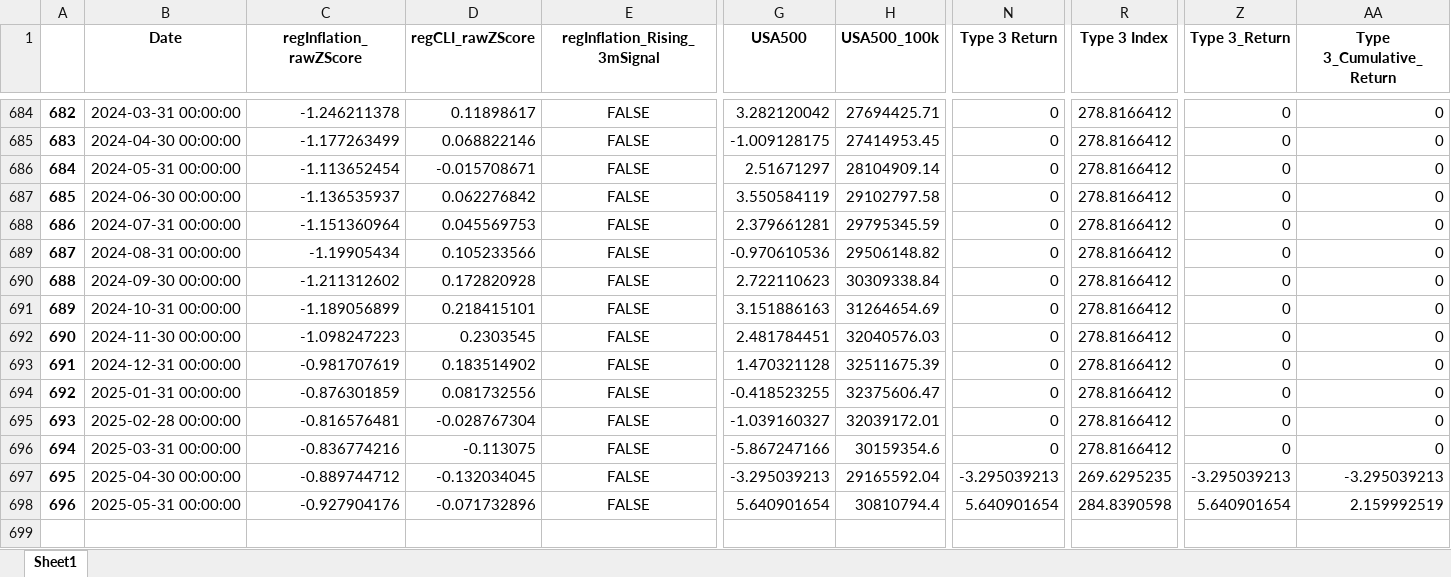
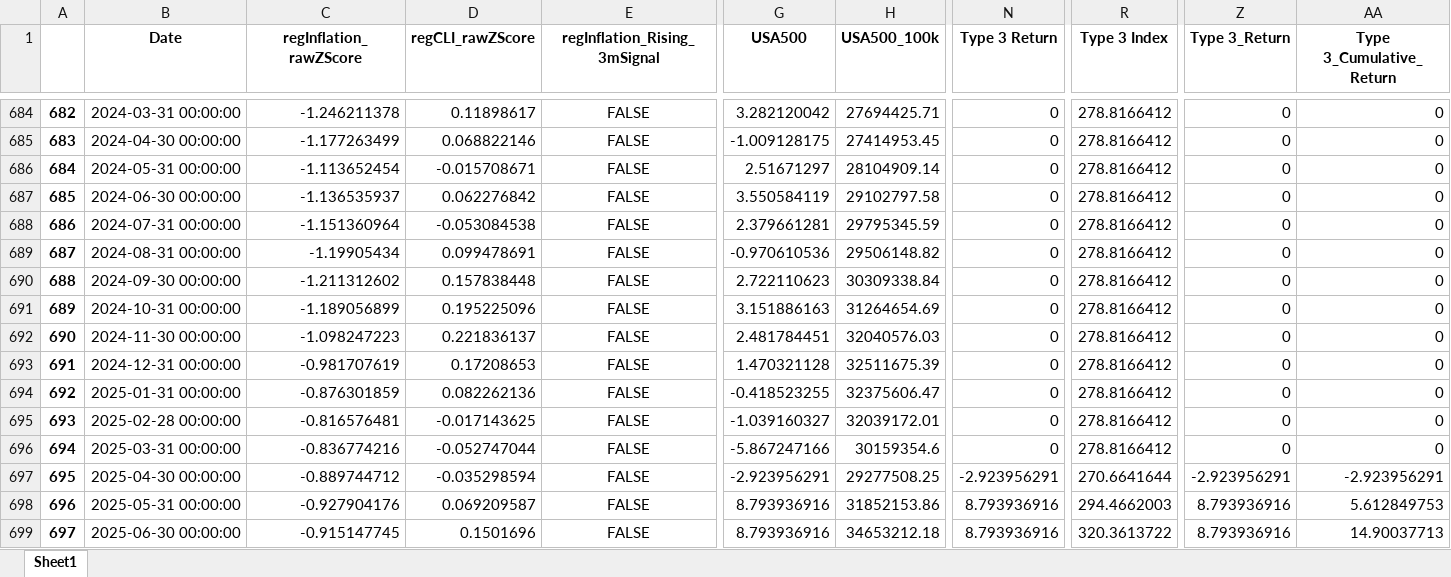
Before and after one commit to AtchisonAnalytics/AtchisonAnalytics.github.io, an Excel workbook: AtchisonRegime/Outputs/USA/USA500/df_regEquityReturns_USA500.xlsx, sheet Sheet1, drawn as a sheet; only a part is shown, gaps mark what is left out; values as stored, in another font and other column widths than the file's, no borders; rows hold the shown columns only; the diff names each change by its address in the sheet, - before the commit and + after, or states it on an @@ line.

```diff
--- a/AtchisonRegime/Outputs/USA/USA500/df_regEquityReturns_USA500.xlsx (sheet Sheet1)
+++ b/AtchisonRegime/Outputs/USA/USA500/df_regEquityReturns_USA500.xlsx (sheet Sheet1)
-D688 (regCLI_rawZScore): 0.045569753
+D688 (regCLI_rawZScore): -0.053084538
-D689 (regCLI_rawZScore): 0.105233566
+D689 (regCLI_rawZScore): 0.099478691
-D690 (regCLI_rawZScore): 0.172820928
+D690 (regCLI_rawZScore): 0.157838448
-D691 (regCLI_rawZScore): 0.218415101
+D691 (regCLI_rawZScore): 0.195225096
-D692 (regCLI_rawZScore): 0.2303545
+D692 (regCLI_rawZScore): 0.221836137
-D693 (regCLI_rawZScore): 0.183514902
+D693 (regCLI_rawZScore): 0.17208653
-D694 (regCLI_rawZScore): 0.081732556
+D694 (regCLI_rawZScore): 0.082262136
-D695 (regCLI_rawZScore): -0.028767304
+D695 (regCLI_rawZScore): -0.017143625
-D696 (regCLI_rawZScore): -0.113075
+D696 (regCLI_rawZScore): -0.052747044
-D697 (regCLI_rawZScore): -0.132034045
+D697 (regCLI_rawZScore): -0.035298594
-G697 (USA500): -3.295039213
+G697 (USA500): -2.923956291
-H697 (USA500_100k): 29165592.04
+H697 (USA500_100k): 29277508.25
-N697 (Type 3 Return): -3.295039213
+N697 (Type 3 Return): -2.923956291
-R697 (Type 3 Index): 269.6295235
+R697 (Type 3 Index): 270.6641644
-Z697 (Type 3_Return): -3.295039213
+Z697 (Type 3_Return): -2.923956291
-AA697 (Type 3_Cumulative_Return): -3.295039213
+AA697 (Type 3_Cumulative_Return): -2.923956291
-D698 (regCLI_rawZScore): -0.071732896
+D698 (regCLI_rawZScore): 0.069209587
-G698 (USA500): 5.640901654
+G698 (USA500): 8.793936916
-H698 (USA500_100k): 30810794.4
+H698 (USA500_100k): 31852153.86
-N698 (Type 3 Return): 5.640901654
+N698 (Type 3 Return): 8.793936916
-R698 (Type 3 Index): 284.8390598
+R698 (Type 3 Index): 294.4662003
-Z698 (Type 3_Return): 5.640901654
+Z698 (Type 3_Return): 8.793936916
-AA698 (Type 3_Cumulative_Return): 2.159992519
+AA698 (Type 3_Cumulative_Return): 5.612849753
+row 699: 697 | 2025-06-30 00:00:00 | -0.915147745 | 0.1501696 | FALSE | 8.793936916 | 34653212.18 | 8.793936916 | 320.3613722 | 8.793936916 | 14.90037713
```
Also changed, not shown: AtchisonRegime/Outputs/Aust/df_regZScores_Aust.xlsx, AtchisonRegime/Outputs/USA/USA500/df_TESTCONTOUR_rawData.xlsx, 52 other files.
